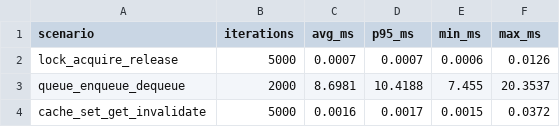
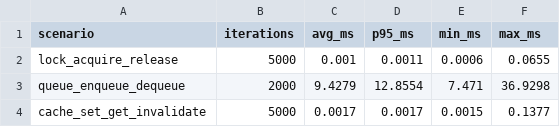
Before and after one commit to Naufalpc11/distributed-sync-system, a CSV file: benchmarks/results.csv, drawn as a sheet.

```diff
--- a/benchmarks/results.csv
+++ b/benchmarks/results.csv
@@ -1,4 +1,4 @@
 scenario,iterations,avg_ms,p95_ms,min_ms,max_ms
-lock_acquire_release,5000,0.0007,0.0007,0.0006,0.0126
-queue_enqueue_dequeue,2000,8.6981,10.4188,7.455,20.3537
-cache_set_get_invalidate,5000,0.0016,0.0017,0.0015,0.0372
+lock_acquire_release,5000,0.001,0.0011,0.0006,0.0655
+queue_enqueue_dequeue,2000,9.4279,12.8554,7.471,36.9298
+cache_set_get_invalidate,5000,0.0017,0.0017,0.0015,0.1377
```
Also changed, not shown: 1 other file.
